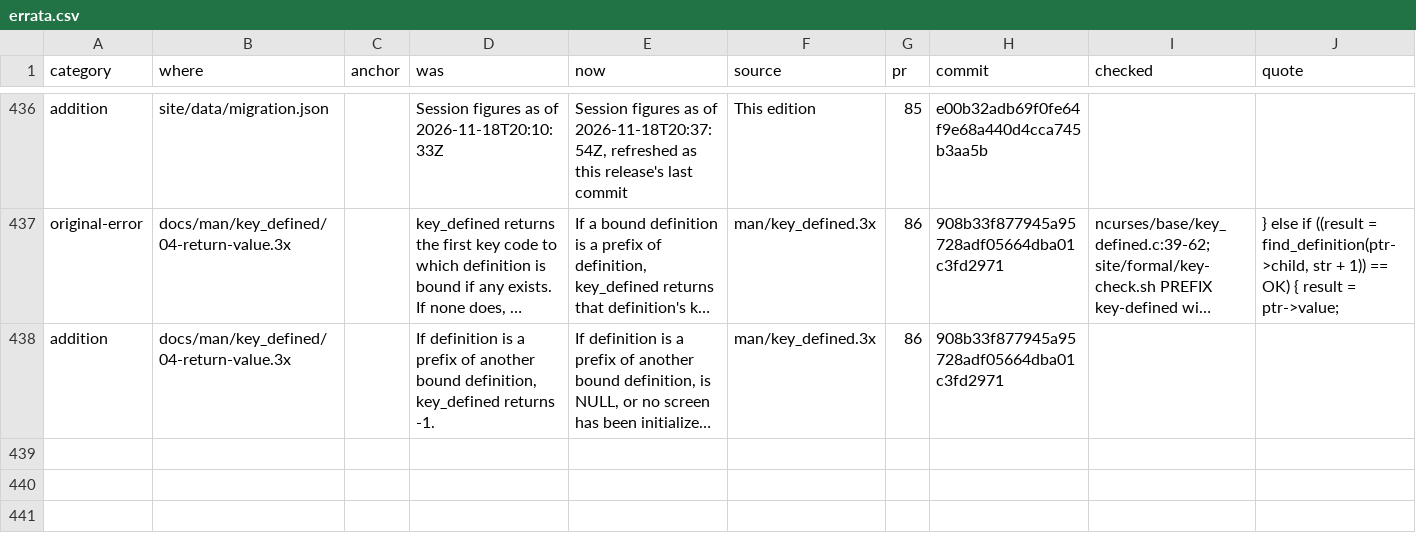
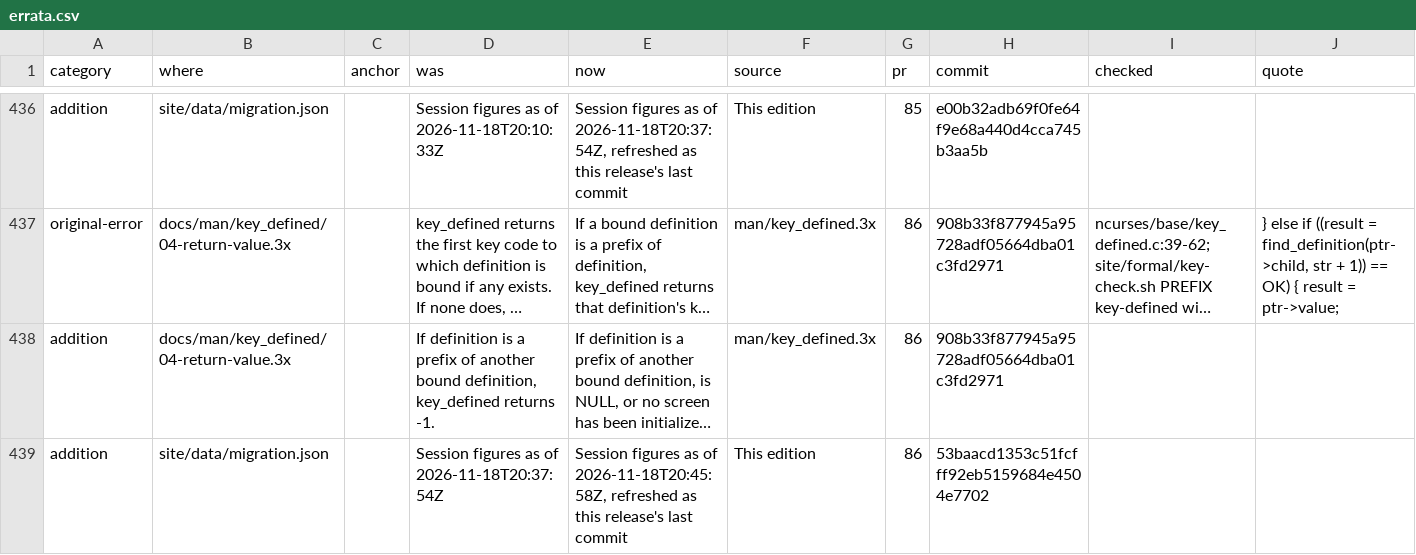
Before and after one commit to betsalel-williamson/ncurses, a CSV file: docs/appendix/errata.csv, drawn as a sheet; only a part is shown, gaps mark what is left out; long unchanged cells end in …; rows hold the shown columns only; the diff names each change by its address in the sheet, - before the commit and + after, or states it on an @@ line.

```diff
--- a/docs/appendix/errata.csv
+++ b/docs/appendix/errata.csv
+row 439: addition | site/data/migration.json |  | Session figures as of 2026-11-18T20:37:54Z | Session figures as of 2026-11-18T20:45:58Z, refreshed as this release's last commit | This edition | 86 | 53baacd1353c51fcfff92eb5159684e4504e7702
```
